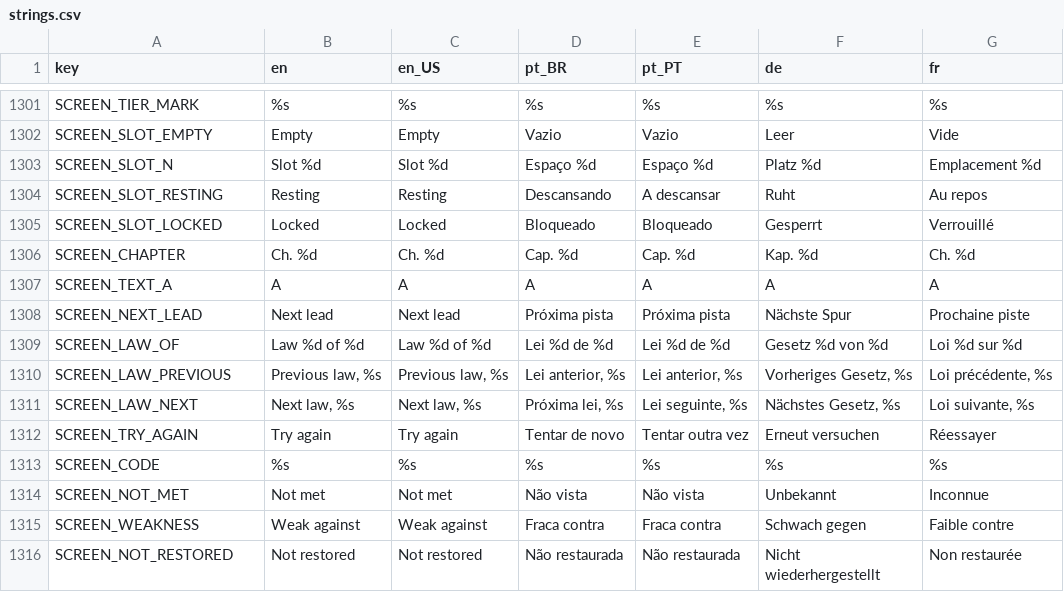
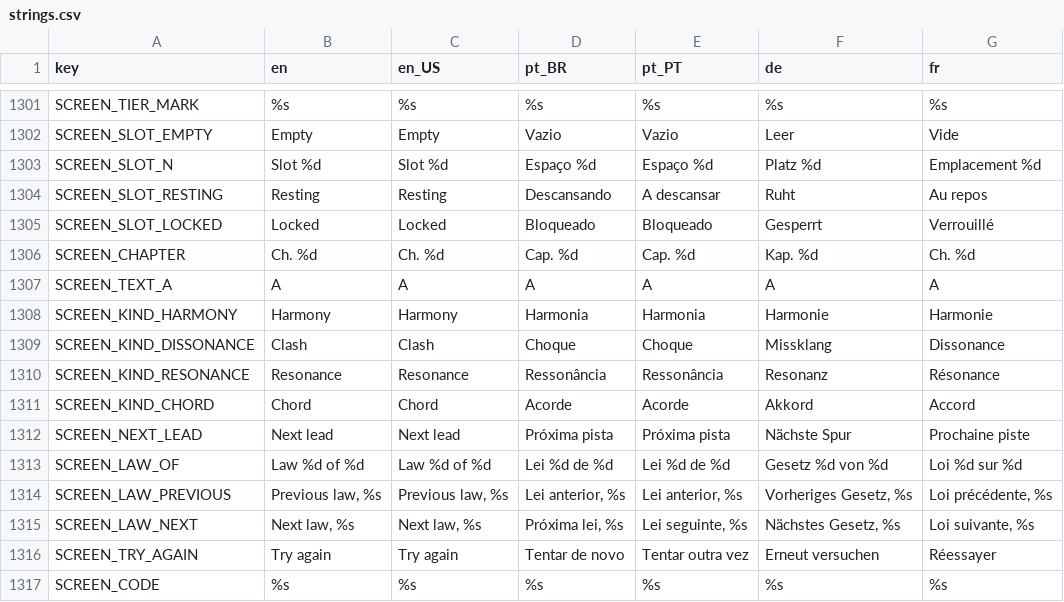
Before and after one commit to Fbba7/Ruleborn, a CSV file: client/i18n/strings.csv, drawn as a sheet; only a part is shown, gaps mark what is left out; the shorter side is filled out with more unchanged rows.

```diff
--- a/client/i18n/strings.csv
+++ b/client/i18n/strings.csv
@@ -1319,2 +1319,6 @@ SCREEN_CHAPTER,Ch. %d,Ch. %d,Cap. %d,Cap. %d,Kap. %d,Ch. %d
 SCREEN_TEXT_A,A,A,A,A,A,A
+SCREEN_KIND_HARMONY,Harmony,Harmony,Harmonia,Harmonia,Harmonie,Harmonie
+SCREEN_KIND_DISSONANCE,Clash,Clash,Choque,Choque,Missklang,Dissonance
+SCREEN_KIND_RESONANCE,Resonance,Resonance,Ressonância,Ressonância,Resonanz,Résonance
+SCREEN_KIND_CHORD,Chord,Chord,Acorde,Acorde,Akkord,Accord
 SCREEN_NEXT_LEAD,Next lead,Next lead,Próxima pista,Próxima pista,Nächste Spur,Prochaine piste
```
Also changed, not shown: 1 other file.
